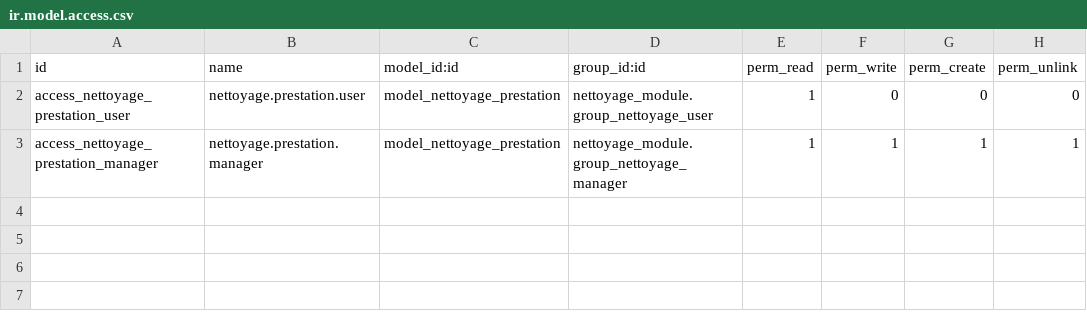
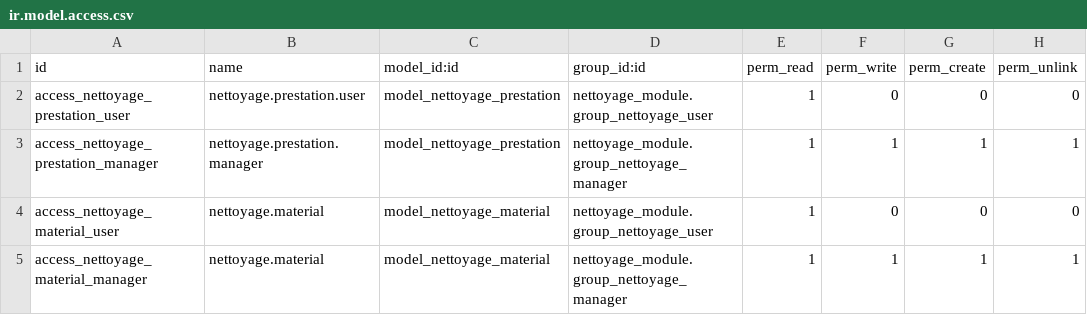
Before and after one commit to HAJJIRI-OUSSAMA/Nettoyage_Odoo_Module, a CSV file: addons/nettoyage_module/security/ir.model.access.csv, drawn as a sheet.

Commit message:
add materials

```diff
--- a/addons/nettoyage_module/security/ir.model.access.csv
+++ b/addons/nettoyage_module/security/ir.model.access.csv
@@ -3 +3,3 @@ access_nettoyage_prestation_user,nettoyage.prestation.user,model_nettoyage_prest
 access_nettoyage_prestation_manager,nettoyage.prestation.manager,model_nettoyage_prestation,nettoyage_module.group_nettoyage_manager,1,1,1,1
+access_nettoyage_material_user,nettoyage.material,model_nettoyage_material,nettoyage_module.group_nettoyage_user,1,0,0,0
+access_nettoyage_material_manager,nettoyage.material,model_nettoyage_material,nettoyage_module.group_nettoyage_manager,1,1,1,1
```
Also changed, not shown: 7 other files.
